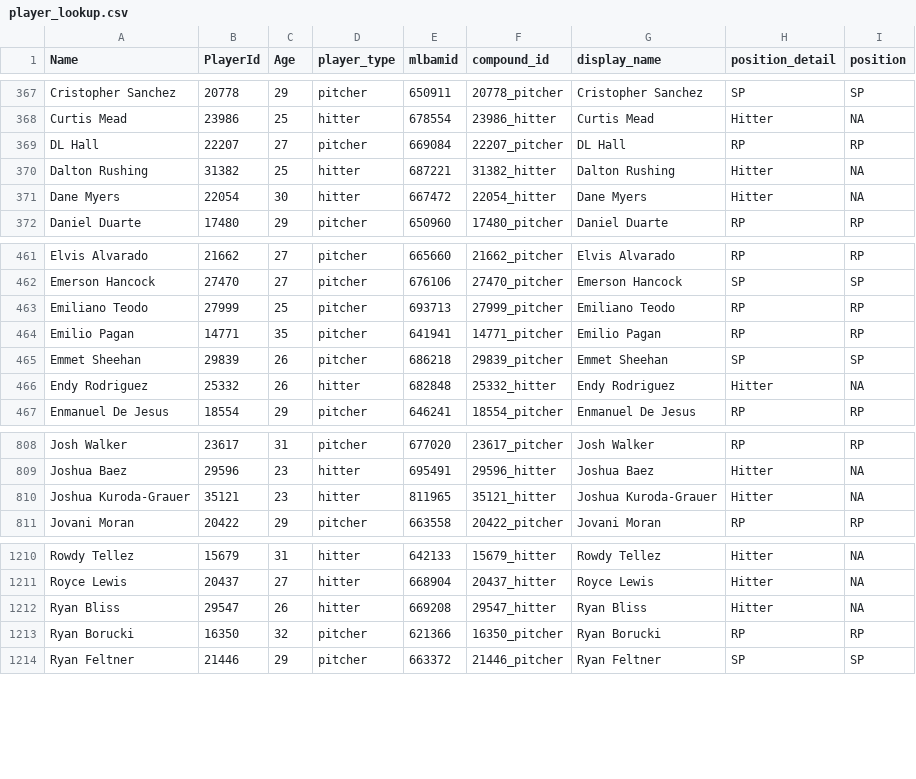
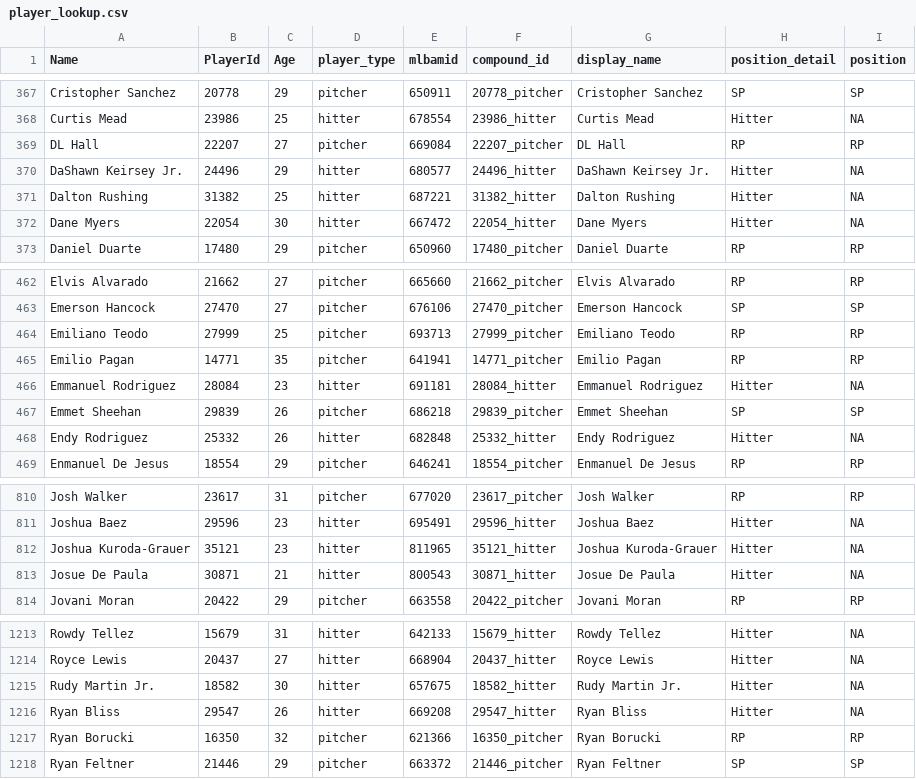
Before and after one commit to rpollack/mcfarland, a CSV file: player_lookup.csv, drawn as a sheet; only a part is shown, gaps mark what is left out.

```diff
--- a/player_lookup.csv
+++ b/player_lookup.csv
@@ -369,2 +369,3 @@ Curtis Mead,23986,25,hitter,678554,23986_hitter,Curtis Mead,Hitter,NA
 DL Hall,22207,27,pitcher,669084,22207_pitcher,DL Hall,RP,RP
+DaShawn Keirsey Jr.,24496,29,hitter,680577,24496_hitter,DaShawn Keirsey Jr.,Hitter,NA
 Dalton Rushing,31382,25,hitter,687221,31382_hitter,Dalton Rushing,Hitter,NA
@@ -464,2 +465,3 @@ Emiliano Teodo,27999,25,pitcher,693713,27999_pitcher,Emiliano Teodo,RP,RP
 Emilio Pagan,14771,35,pitcher,641941,14771_pitcher,Emilio Pagan,RP,RP
+Emmanuel Rodriguez,28084,23,hitter,691181,28084_hitter,Emmanuel Rodriguez,Hitter,NA
 Emmet Sheehan,29839,26,pitcher,686218,29839_pitcher,Emmet Sheehan,SP,SP
@@ -810,2 +812,3 @@ Joshua Baez,29596,23,hitter,695491,29596_hitter,Joshua Baez,Hitter,NA
 Joshua Kuroda-Grauer,35121,23,hitter,811965,35121_hitter,Joshua Kuroda-Grauer,Hitter,NA
+Josue De Paula,30871,21,hitter,800543,30871_hitter,Josue De Paula,Hitter,NA
 Jovani Moran,20422,29,pitcher,663558,20422_pitcher,Jovani Moran,RP,RP
@@ -1211,2 +1214,3 @@ Rowdy Tellez,15679,31,hitter,642133,15679_hitter,Rowdy Tellez,Hitter,NA
 Royce Lewis,20437,27,hitter,668904,20437_hitter,Royce Lewis,Hitter,NA
+Rudy Martin Jr.,18582,30,hitter,657675,18582_hitter,Rudy Martin Jr.,Hitter,NA
 Ryan Bliss,29547,26,hitter,669208,29547_hitter,Ryan Bliss,Hitter,NA
```
Also changed, not shown: full_stats_hitters.csv, full_stats_pitchers.csv, 1 other file.
